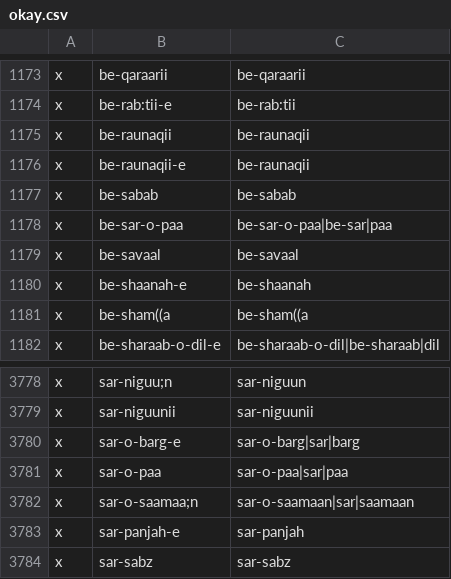
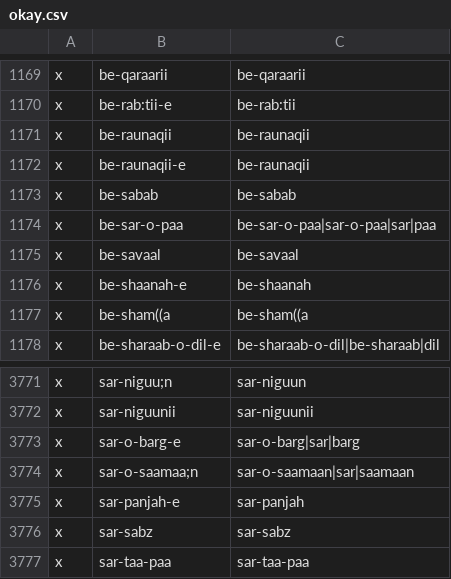
Before and after one commit to seanpue/ghalib-concordance, a CSV file: input/okay.csv, drawn as a sheet; only a part is shown, gaps mark what is left out; the shorter side is filled out with more unchanged rows; the diff covers the shown part only.

```diff
--- a/input/okay.csv
+++ b/input/okay.csv
@@ -1177,3 +1173,3 @@ x,be-raunaqii-e,be-raunaqii
 x,be-sabab,be-sabab
-x,be-sar-o-paa,be-sar-o-paa|be-sar|paa
+x,be-sar-o-paa,be-sar-o-paa|sar-o-paa|sar|paa
 x,be-savaal,be-savaal
@@ -3780,3 +3773,2 @@ x,sar-niguunii,sar-niguunii
 x,sar-o-barg-e,sar-o-barg|sar|barg
-x,sar-o-paa,sar-o-paa|sar|paa
 x,sar-o-saamaa;n,sar-o-saamaan|sar|saamaan
```
Also changed, not shown: 7 removed rows elsewhere in this file, input/verses.csv, output/conc_details.csv, 4 other files.
